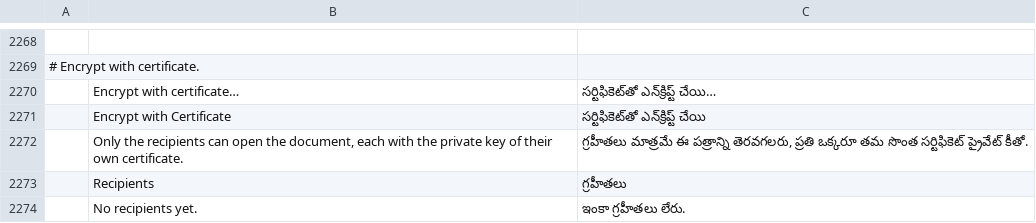
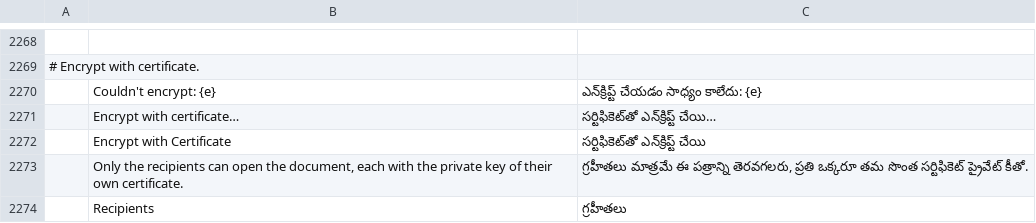
Before and after one commit to OddTony/clone.pdfcraft, a TSV file: crates/ui-egui/src/i18n/te.tsv, drawn as a sheet; only a part is shown, gaps mark what is left out; the shorter side is filled out with more unchanged rows; the diff names each change by its address in the sheet, - before the commit and + after, or states it on an @@ line.

```diff
--- a/crates/ui-egui/src/i18n/te.tsv
+++ b/crates/ui-egui/src/i18n/te.tsv
+row 2270:  | Couldn't encrypt: {e} | ఎన్‌క్రిప్ట్ చేయడం సాధ్యం కాలేదు: {e}
```
Also changed, not shown: crates/ui-egui/src/i18n/bg.tsv, crates/ui-egui/src/i18n/el.tsv, 22 other files.
